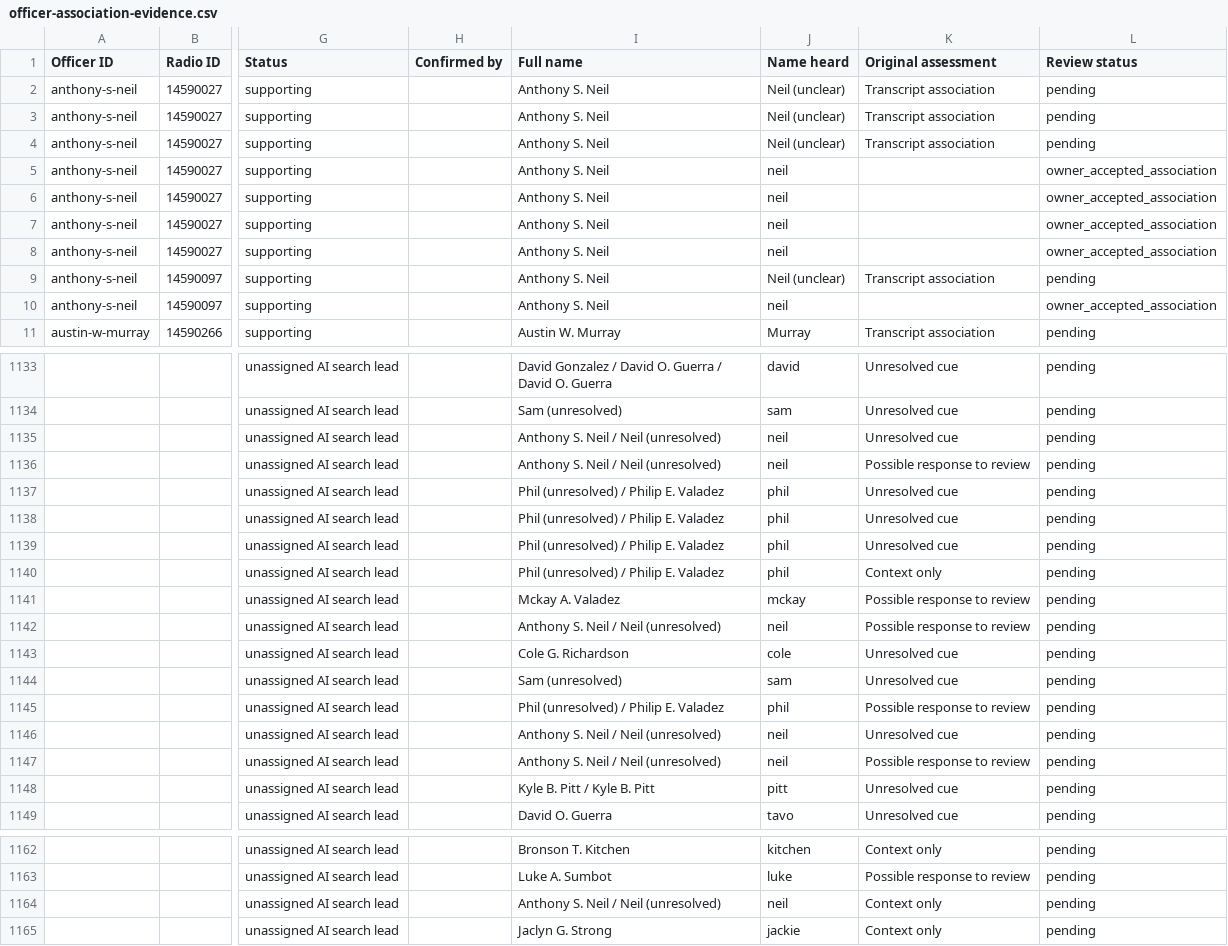
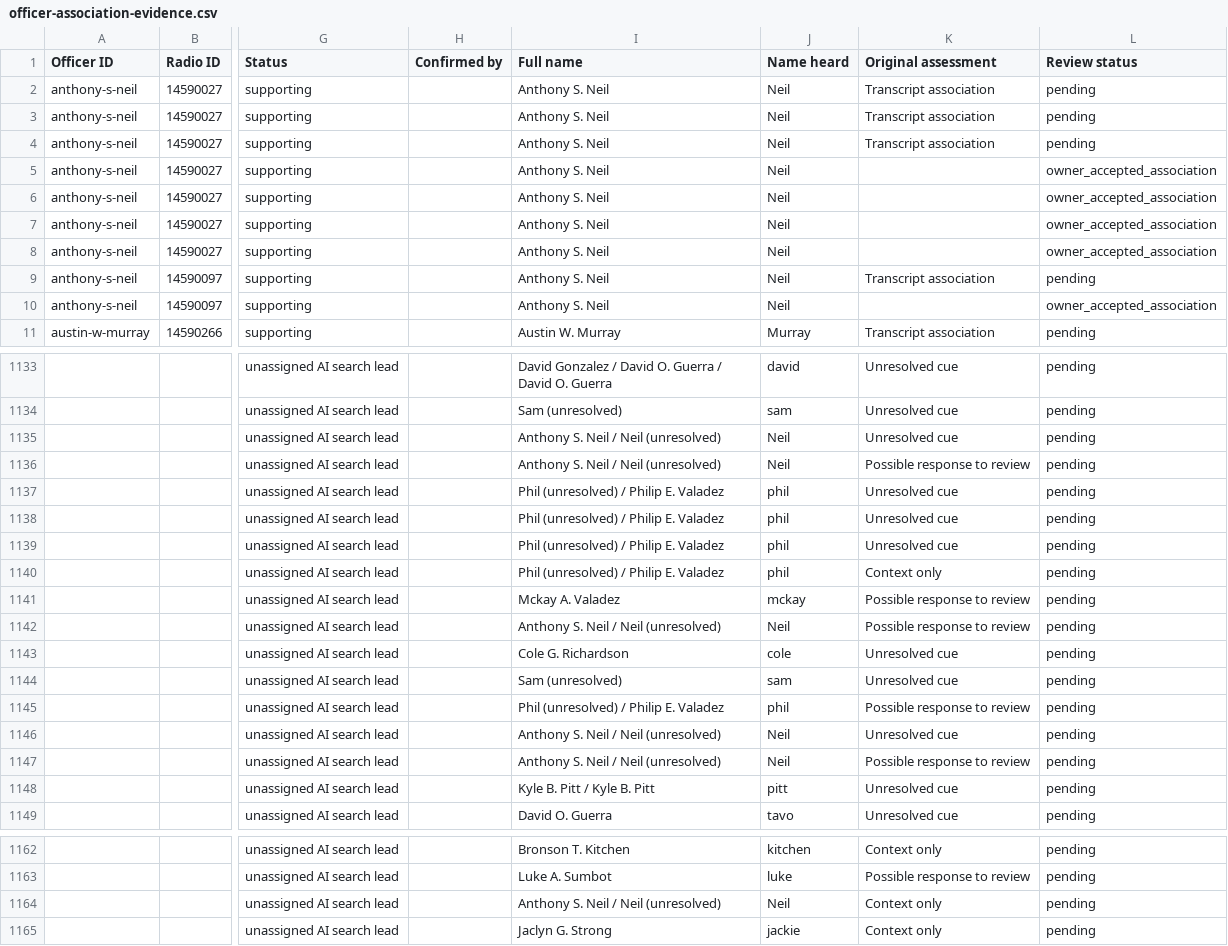
Before and after one commit to eseamonsdev/afpd-tracker, a CSV file: public/records/openmhz/officer-association-evidence.csv, drawn as a sheet; only a part is shown, gaps mark what is left out; the diff covers the shown part only; the diff names each change by its address in the sheet, - before the commit and + after, or states it on an @@ line.

Commit message:
Standardize Neil radio association name labels

```diff
--- a/public/records/openmhz/officer-association-evidence.csv
+++ b/public/records/openmhz/officer-association-evidence.csv
-J2:J4 (Name heard): Neil (unclear)
+J2:J4 (Name heard): Neil
-J5:J8 (Name heard): neil
+J5:J8 (Name heard): Neil
-J9 (Name heard): Neil (unclear)
+J9 (Name heard): Neil
-J10 (Name heard): neil
+J10 (Name heard): Neil
-J1135:J1136 (Name heard): neil
+J1135:J1136 (Name heard): Neil
-J1142 (Name heard): neil
+J1142 (Name heard): Neil
-J1146:J1147 (Name heard): neil
+J1146:J1147 (Name heard): Neil
-J1164 (Name heard): neil
+J1164 (Name heard): Neil
```
Also changed, not shown: 9 edited cells elsewhere in this file, public/records/openmhz/afpd-radio-officer-ids.csv, 3 other files.
